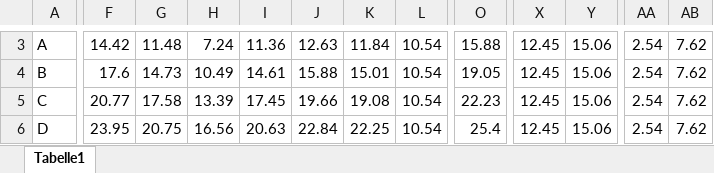
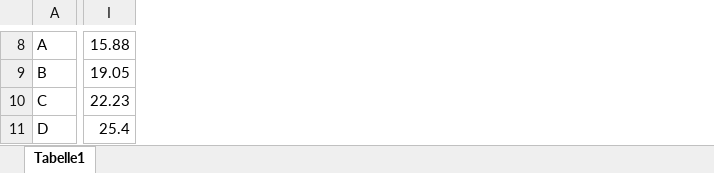
Before and after one commit to LMerbecks/D38999-3MF, an Excel workbook: calculations/MIL-DTL-38999-III_dimension_table.xlsx, sheet Tabelle1, drawn as a sheet; only a part is shown, gaps mark what is left out; values as stored, in another font and other column widths than the file's, no borders; removed rows and columns are numbered as before the commit, all else as after; the diff covers the shown part only; the diff names each change by its address in the sheet, - before the commit and + after, or states it on an @@ line.

```diff
--- a/calculations/MIL-DTL-38999-III_dimension_table.xlsx (sheet Tabelle1)
+++ b/calculations/MIL-DTL-38999-III_dimension_table.xlsx (sheet Tabelle1)
-column F, rows 3-6: 14.42 | 17.6 | 20.77 | 23.95
-column G, rows 3-6: 11.48 | 14.73 | 17.58 | 20.75
-column H, rows 3-6: 7.24 | 10.49 | 13.39 | 16.56
-column I, rows 3-6: 11.36 | 14.61 | 17.45 | 20.63
-column J, rows 3-6: 12.63 | 15.88 | 19.66 | 22.84
-column K, rows 3-6: 11.84 | 15.01 | 19.08 | 22.25
-column L, rows 3-6: all 10.54
-column O, rows 3-6: 15.88 | 19.05 | 22.23 | 25.4
+column I, rows 8-11: 15.88 | 19.05 | 22.23 | 25.4
-column X, rows 3-6: all 12.45
-column Y, rows 3-6: all 15.06
-column AA, rows 3-6: all 2.54
-column AB, rows 3-6: all 7.62
```
Also changed, not shown: 96 added rows, 23 removed rows, 2 added columns and 90 edited cells elsewhere in this sheet.
